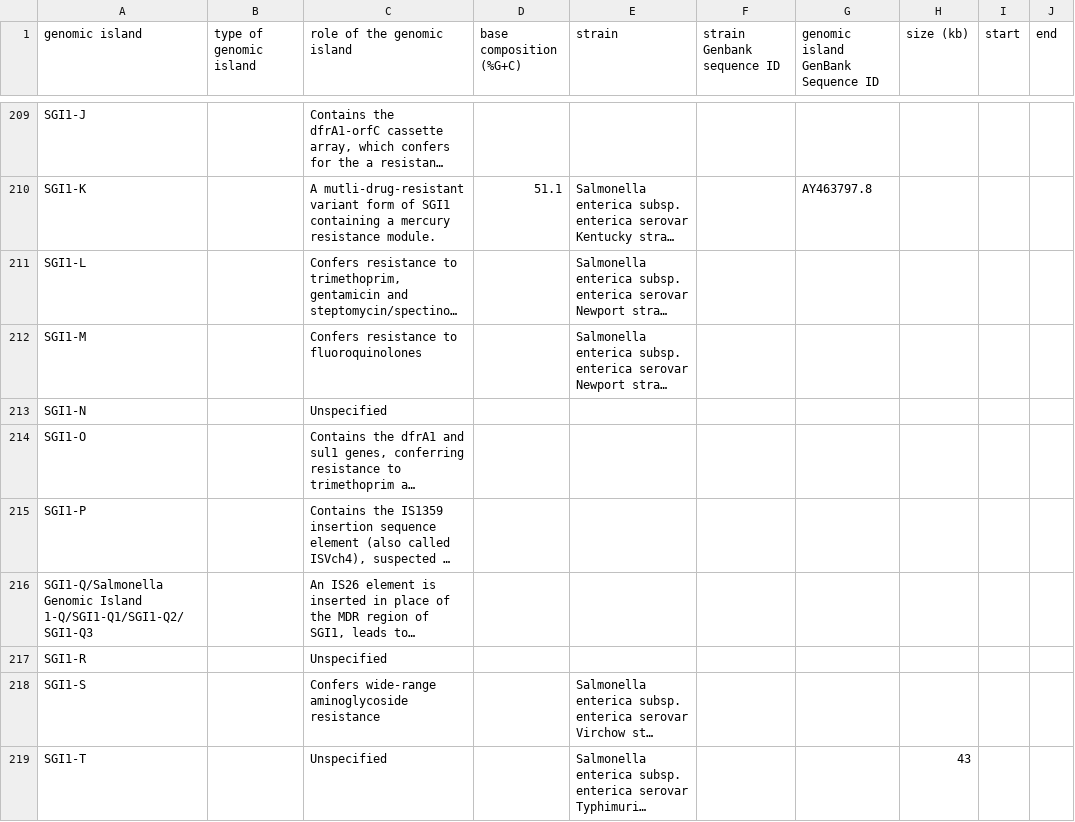
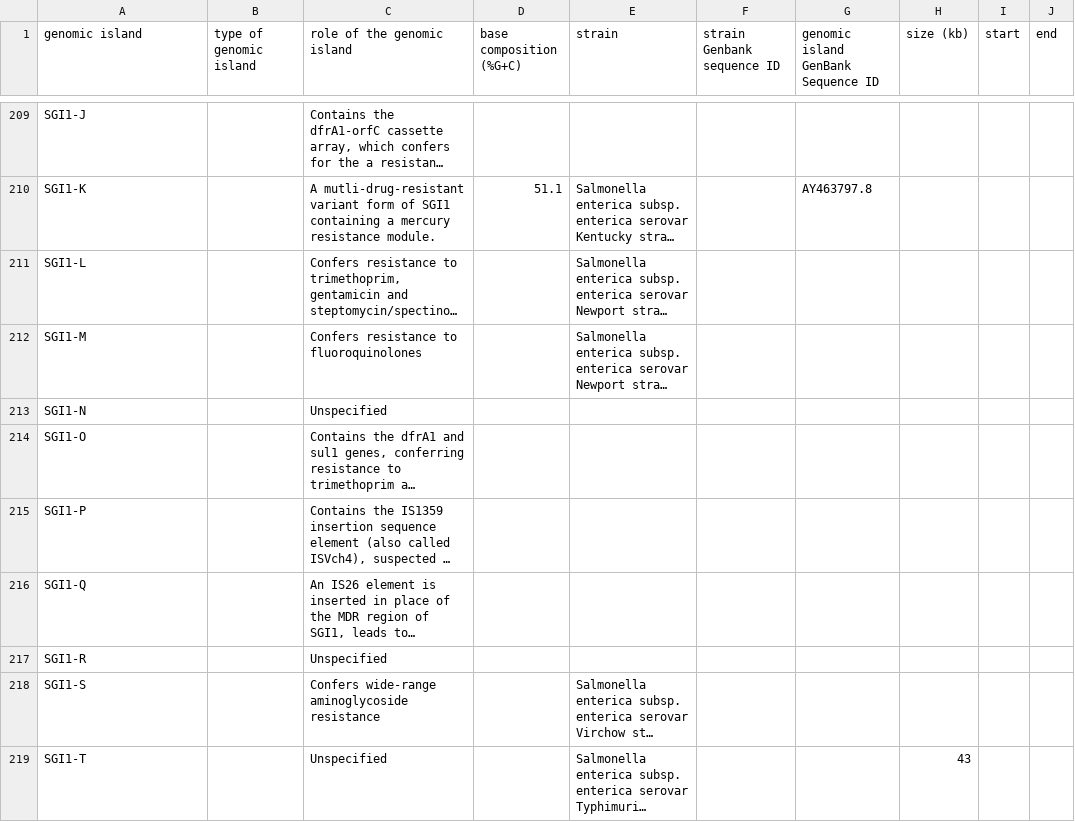
Before and after one commit to brinkmanlab/curated_GIs, a CSV file: GIs.csv, drawn as a sheet; only a part is shown, gaps mark what is left out; long unchanged cells end in …; the diff names each change by its address in the sheet, - before the commit and + after, or states it on an @@ line.

Commit message:
Update GIs.csv

```diff
--- a/GIs.csv
+++ b/GIs.csv
-A216 (genomic island): SGI1-Q/Salmonella Genomic Island 1-Q/SGI1-Q1/SGI1-Q2/SGI1-Q3
+A216 (genomic island): SGI1-Q
```
